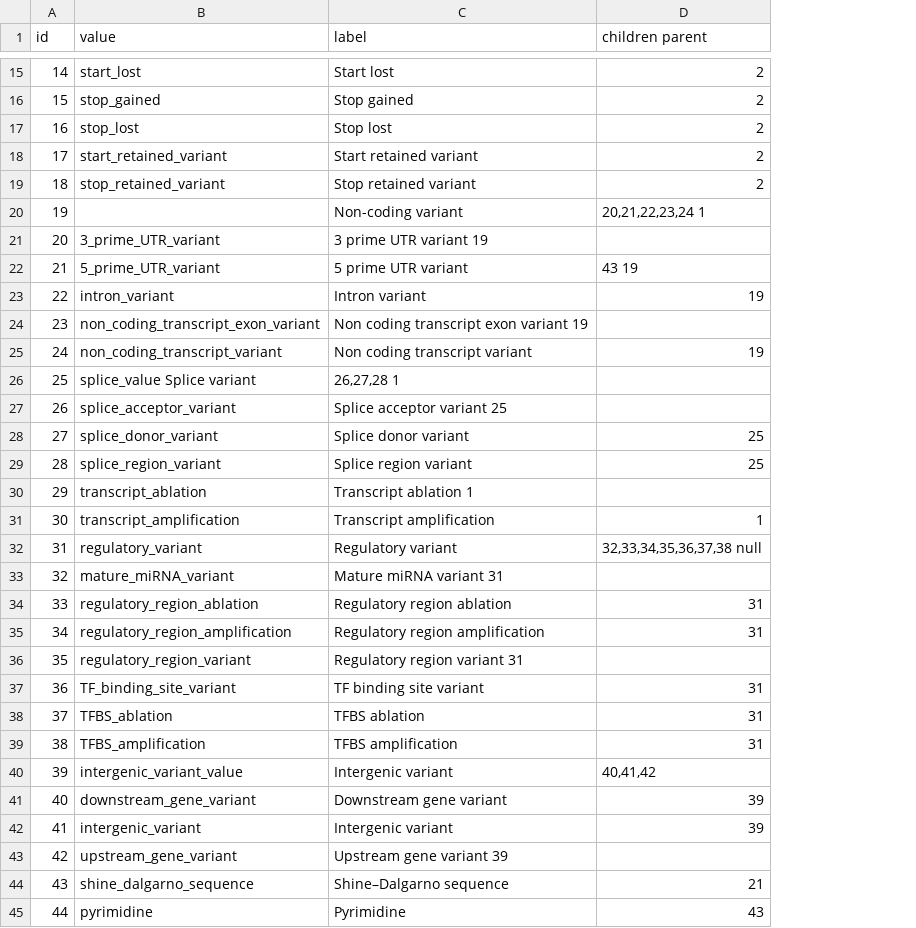
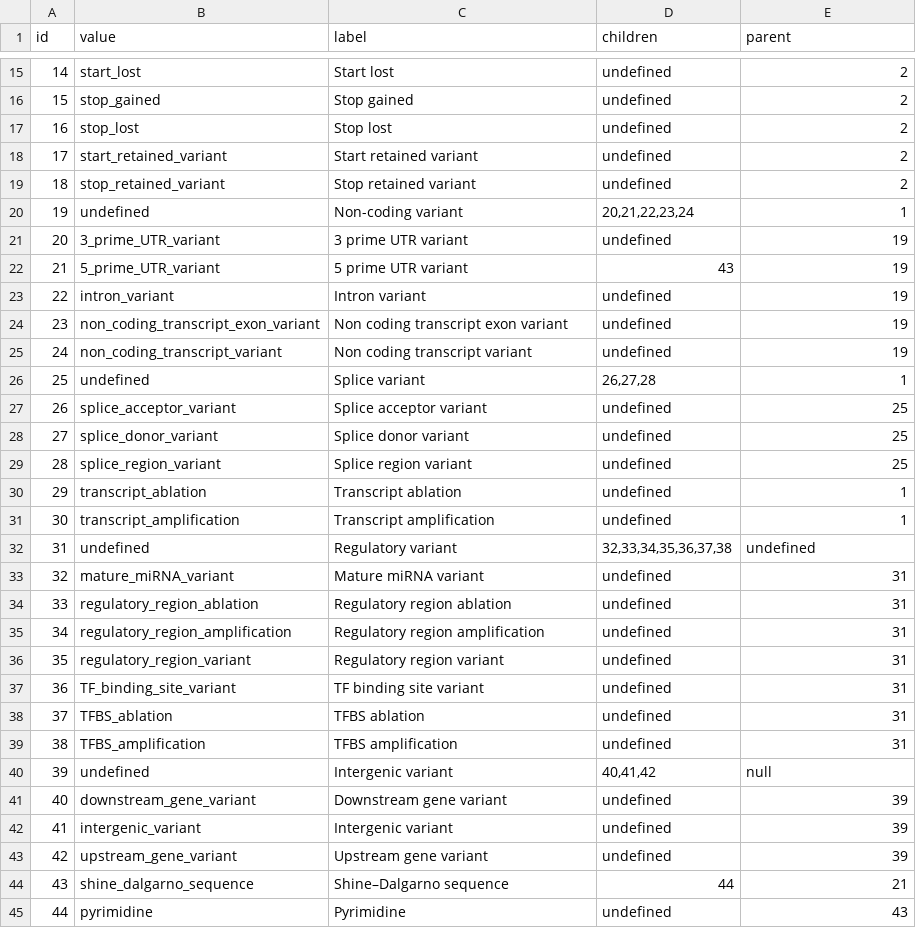
Before and after one commit to togostanza/togostanza-data, a TSV file: samples/tsv/tree-data.tsv, drawn as a sheet; only a part is shown, gaps mark what is left out; addresses are those after the commit; the diff covers the shown part only; the diff names each change by its address in the sheet, - before the commit and + after, or states it on an @@ line.

Commit message:
fix tree data tsv

```diff
--- a/samples/tsv/tree-data.tsv
+++ b/samples/tsv/tree-data.tsv
+column D (children), rows 15-45: undefined | undefined | undefined | undefined | undefined | 20,21,22,23,24 | undefined | 43 | undefined | undefined | undefined | 26,27,28 | undefined | undefined | undefined | undefined | undefined | 32,33,34,35,36,37,38 | undefined | undefined | undefined | undefined | undefined | undefined | undefined | 40,41,42 | undefined | undefined | undefined | 44 | undefined
-E1: children parent
+E1: parent
-B20 (value): (empty)
+B20 (value): undefined
-E20 (parent): 20,21,22,23,24 1
+E20 (parent): 1
-C21 (label): 3 prime UTR variant 19
+C21 (label): 3 prime UTR variant
-E21 (parent): (empty)
+E21 (parent): 19
-E22 (parent): 43 19
+E22 (parent): 19
-C24 (label): Non coding transcript exon variant 19
+C24 (label): Non coding transcript exon variant
-E24 (parent): (empty)
+E24 (parent): 19
-B26 (value): splice_value Splice variant
+B26 (value): undefined
-C26 (label): 26,27,28 1
+C26 (label): Splice variant
-E26 (parent): (empty)
+E26 (parent): 1
-C27 (label): Splice acceptor variant 25
+C27 (label): Splice acceptor variant
-E27 (parent): (empty)
+E27 (parent): 25
-C30 (label): Transcript ablation 1
+C30 (label): Transcript ablation
-E30 (parent): (empty)
+E30 (parent): 1
-B32 (value): regulatory_variant
+B32 (value): undefined
-E32 (parent): 32,33,34,35,36,37,38 null
+E32 (parent): undefined
-C33 (label): Mature miRNA variant 31
+C33 (label): Mature miRNA variant
-E33 (parent): (empty)
+E33 (parent): 31
-C36 (label): Regulatory region variant 31
+C36 (label): Regulatory region variant
-E36 (parent): (empty)
+E36 (parent): 31
-B40 (value): intergenic_variant_value
+B40 (value): undefined
-E40 (parent): 40,41,42
+E40 (parent): null
-C43 (label): Upstream gene variant 39
+C43 (label): Upstream gene variant
-E43 (parent): (empty)
+E43 (parent): 39
```
Also changed, not shown: 6 edited cells elsewhere in this file.
